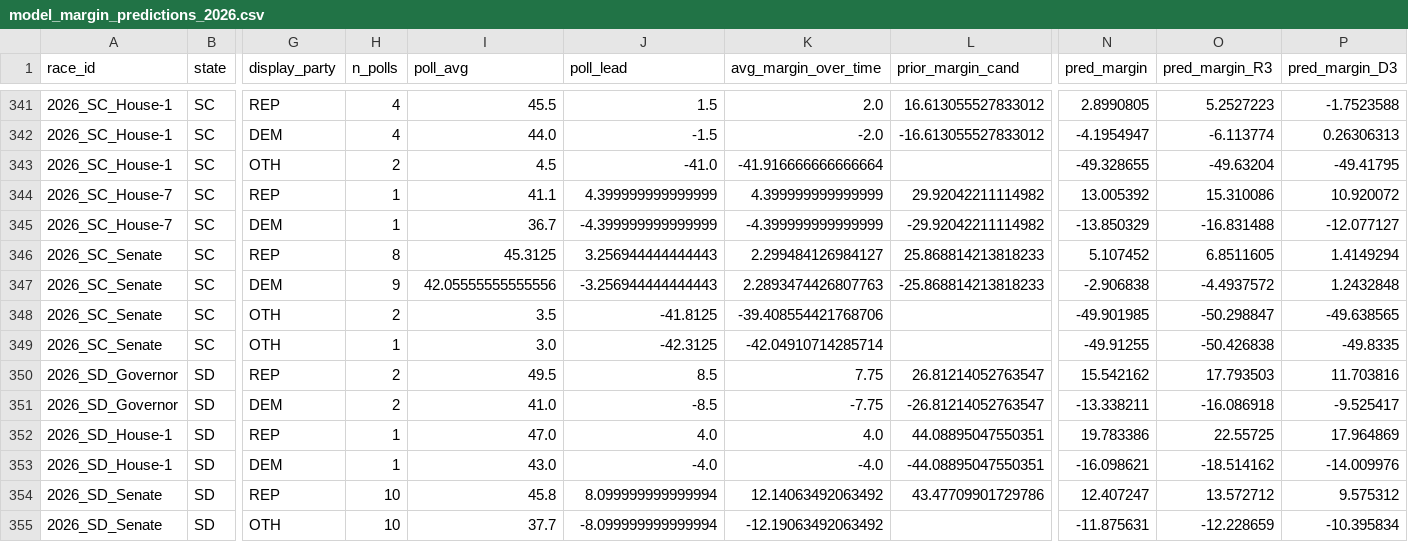
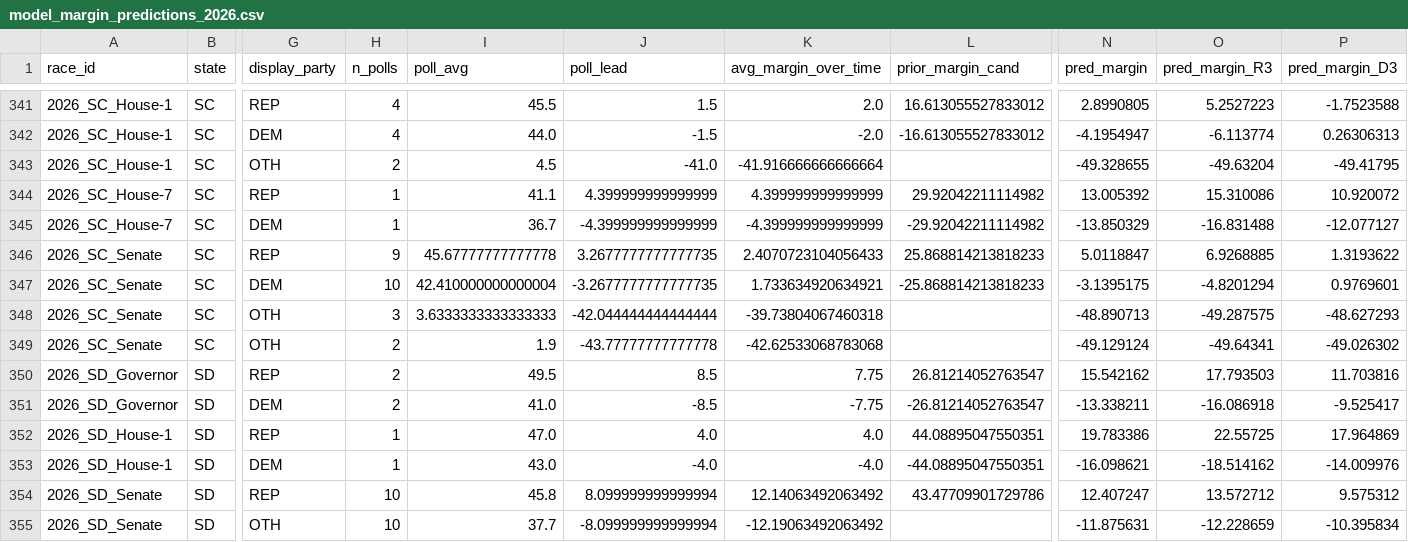
Before and after one commit to pjmerica/polling-agg-2026, a CSV file: data/processed/model_margin_predictions_2026.csv, drawn as a sheet; only a part is shown, gaps mark what is left out; the diff covers the shown part only; the diff names each change by its address in the sheet, - before the commit and + after, or states it on an @@ line.

```diff
--- a/data/processed/model_margin_predictions_2026.csv
+++ b/data/processed/model_margin_predictions_2026.csv
-H346 (n_polls): 8
+H346 (n_polls): 9
-I346 (poll_avg): 45.3125
+I346 (poll_avg): 45.67777777777778
-J346 (poll_lead): 3.256944444444443
+J346 (poll_lead): 3.2677777777777735
-K346 (avg_margin_over_time): 2.299484126984127
+K346 (avg_margin_over_time): 2.4070723104056433
-N346 (pred_margin): 5.107452
+N346 (pred_margin): 5.0118847
-O346 (pred_margin_R3): 6.8511605
+O346 (pred_margin_R3): 6.9268885
-P346 (pred_margin_D3): 1.4149294
+P346 (pred_margin_D3): 1.3193622
-H347 (n_polls): 9
+H347 (n_polls): 10
-I347 (poll_avg): 42.05555555555556
+I347 (poll_avg): 42.410000000000004
-J347 (poll_lead): -3.256944444444443
+J347 (poll_lead): -3.2677777777777735
-K347 (avg_margin_over_time): 2.2893474426807763
+K347 (avg_margin_over_time): 1.733634920634921
-N347 (pred_margin): -2.906838
+N347 (pred_margin): -3.1395175
-O347 (pred_margin_R3): -4.4937572
+O347 (pred_margin_R3): -4.8201294
-P347 (pred_margin_D3): 1.2432848
+P347 (pred_margin_D3): 0.9769601
-H348 (n_polls): 2
+H348 (n_polls): 3
-I348 (poll_avg): 3.5
+I348 (poll_avg): 3.6333333333333333
-J348 (poll_lead): -41.8125
+J348 (poll_lead): -42.044444444444444
-K348 (avg_margin_over_time): -39.408554421768706
+K348 (avg_margin_over_time): -39.73804067460318
-N348 (pred_margin): -49.901985
+N348 (pred_margin): -48.890713
-O348 (pred_margin_R3): -50.298847
+O348 (pred_margin_R3): -49.287575
-P348 (pred_margin_D3): -49.638565
+P348 (pred_margin_D3): -48.627293
-H349 (n_polls): 1
+H349 (n_polls): 2
-I349 (poll_avg): 3.0
+I349 (poll_avg): 1.9
-J349 (poll_lead): -42.3125
+J349 (poll_lead): -43.77777777777778
-K349 (avg_margin_over_time): -42.04910714285714
+K349 (avg_margin_over_time): -42.62533068783068
-N349 (pred_margin): -49.91255
+N349 (pred_margin): -49.129124
-O349 (pred_margin_R3): -50.426838
+O349 (pred_margin_R3): -49.64341
-P349 (pred_margin_D3): -49.8335
+P349 (pred_margin_D3): -49.026302
```
Also changed, not shown: 18 edited cells elsewhere in this file, data/processed/model_predictions_2026.csv, data/processed/model_primary_predictions_2026.csv, 9 other files.
